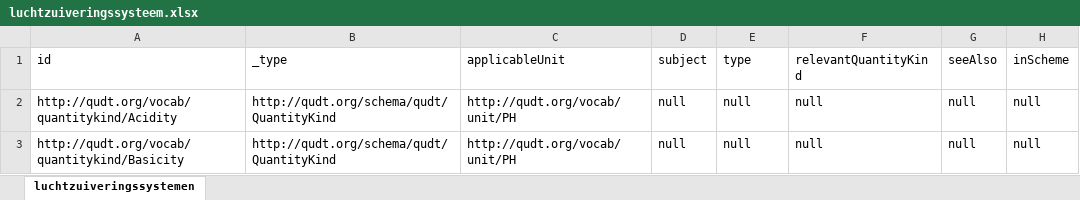
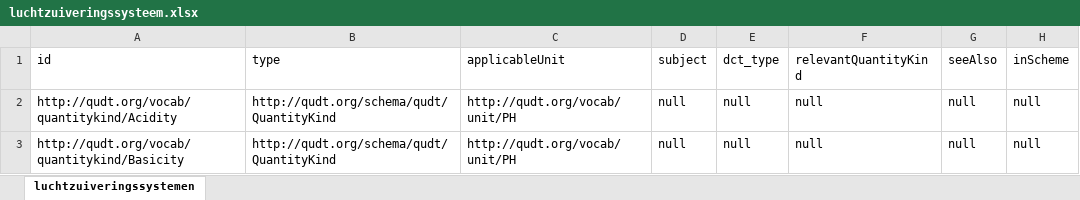
Before and after one commit to milieuinfo/codelijst-luchtzuiveringssysteem, an Excel workbook: src/main/resources/be/vlaanderen/omgeving/data/id/conceptscheme/luchtzuiveringssysteem/luchtzuiveringssysteem.xlsx, sheet luchtzuiveringssystemen, drawn as a sheet; only a part is shown; values as stored, in another font and other column widths than the file's, no borders; the diff names each change by its address in the sheet, - before the commit and + after, or states it on an @@ line.

```diff
--- a/src/main/resources/be/vlaanderen/omgeving/data/id/conceptscheme/luchtzuiveringssysteem/luchtzuiveringssysteem.xlsx (sheet luchtzuiveringssystemen)
+++ b/src/main/resources/be/vlaanderen/omgeving/data/id/conceptscheme/luchtzuiveringssysteem/luchtzuiveringssysteem.xlsx (sheet luchtzuiveringssystemen)
-B1: _type
+B1: type
-E1: type
+E1: dct_type
```
Also changed, not shown: 9 other files.
